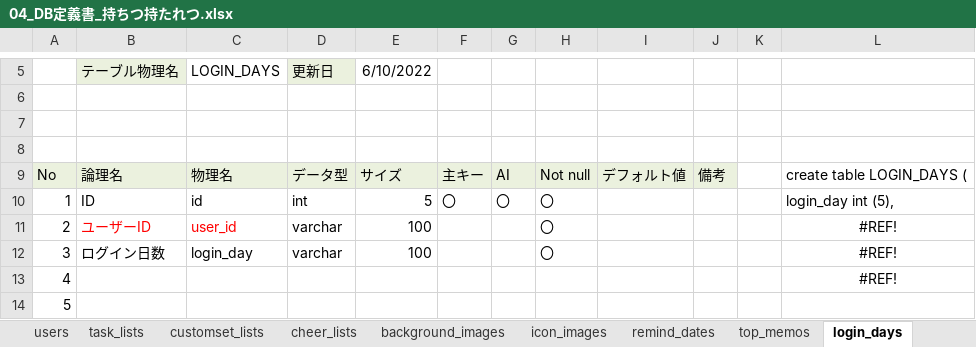
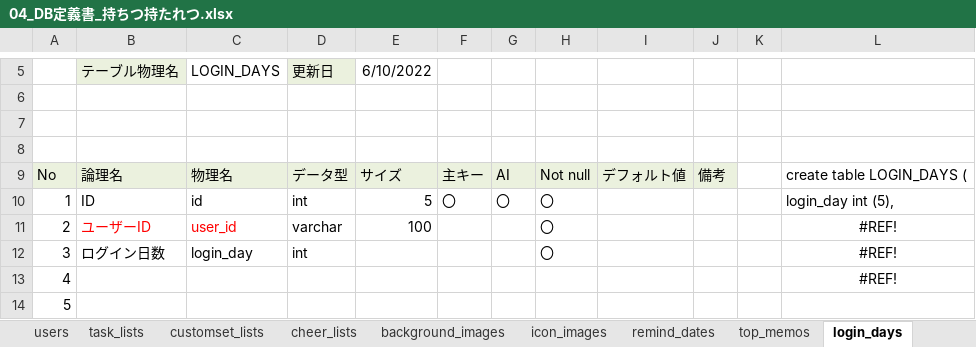
Before and after one commit to dojo2022/B--1, an Excel workbook: doc/外部設計書/04_DB定義書_持ちつ持たれつ.xlsx, sheet login_days, drawn as a sheet; only a part is shown, gaps mark what is left out; values as stored, in another font and other column widths than the file's, no borders; the diff names each change by its address in the sheet, - before the commit and + after, or states it on an @@ line.

Commit message:
Update 04_DB定義書_持ちつ持たれつ.xlsx

```diff
--- a/doc/外部設計書/04_DB定義書_持ちつ持たれつ.xlsx (sheet login_days)
+++ b/doc/外部設計書/04_DB定義書_持ちつ持たれつ.xlsx (sheet login_days)
-D12: varchar
+D12: int
-E12: 100
+E12: (empty)
```
Also changed, not shown: sheet task_lists.
